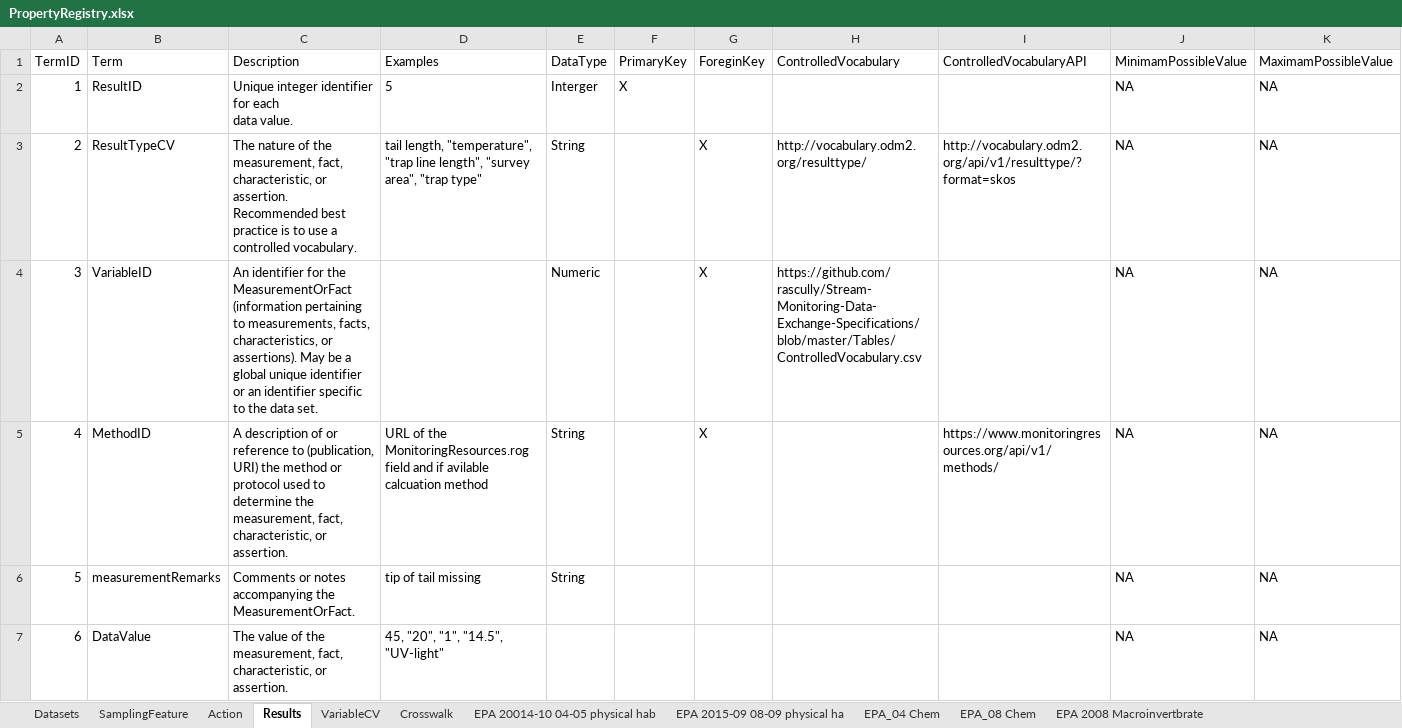
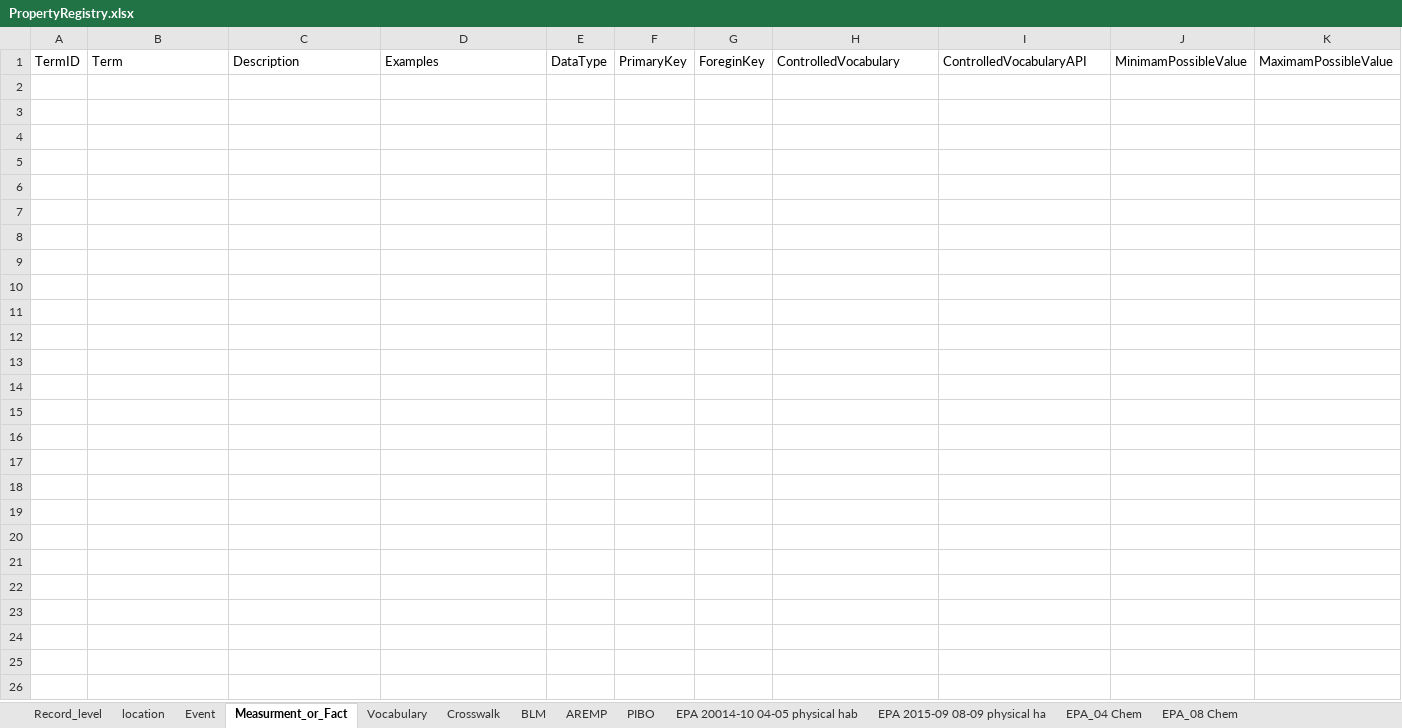
Before and after one commit to rascully/Stream-Monitoring-Data-Exchange-Specifications, an Excel workbook: Tables/PropertyRegistry.xlsx, sheet Measurment_or_Fact, drawn as a sheet; values as stored, in another font and other column widths than the file's, no borders; ↵ is a line break in a cell; the diff names each change by its address in the sheet, - before the commit and + after, or states it on an @@ line.

Commit message:
Update tables

```diff
--- a/Tables/PropertyRegistry.xlsx (sheet Measurment_or_Fact)
+++ b/Tables/PropertyRegistry.xlsx (sheet Measurment_or_Fact)
-sheet tab: Datasets
+sheet tab: Record_level
-sheet tab: SamplingFeature
+sheet tab: location
-sheet tab: Action
+sheet tab: Event
-sheet tab: Results
+sheet tab: Measurment_or_Fact
-sheet tab: VariableCV
+sheet tab: Vocabulary
+sheet tab: BLM
+sheet tab: AREMP
+sheet tab: PIBO
-row 2: 1 | ResultID | Unique integer identifier for each ↵ data value. | 5 | Interger | X |  |  |  | NA | NA
-row 3: 2 | ResultTypeCV | The nature of the measurement, fact, characteristic, or assertion. Recommended best practice is to use a controlled vocabulary. | tail length, "temperature", "trap line length", "survey area", "trap type" | String |  | X | http://vocabulary.odm2.org/resulttype/ | http://vocabulary.odm2.org/api/v1/resulttype/?format=skos | NA | NA
-row 4: 3 | VariableID | An identifier for the MeasurementOrFact (information pertaining to measurements, facts, characteristics, or assertions). May be a global unique identifier or an identifier specific to the data set. |  | Numeric |  | X | https://github.com/rascully/Stream-Monitoring-Data-Exchange-Specifications/blob/master/Tables/ControlledVocabulary.csv |  | NA | NA
-row 5: 4 | MethodID | A description of or reference to (publication, URI) the method or protocol used to determine the measurement, fact, characteristic, or assertion. | URL of the MonitoringResources.rog field and if avilable calcuation method | String |  | X |  | https://www.monitoringresources.org/api/v1/methods/ | NA | NA
-row 6: 5 | measurementRemarks | Comments or notes accompanying the MeasurementOrFact. | tip of tail missing | String |  |  |  |  | NA | NA
-row 7: 6 | DataValue | The value of the measurement, fact, characteristic, or assertion. | 45, "20", "1", "14.5", "UV-light" |  |  |  |  |  | NA | NA
```
Also changed, not shown: sheet location, sheet Record_level, sheet Event, sheet Vocabulary, sheet Crosswalk, Data/Metadata.xlsx, Tables/ODM2_DarwinCore_StreamHabitat_ExchangeSpecifications.xlsx, 3 other files.
